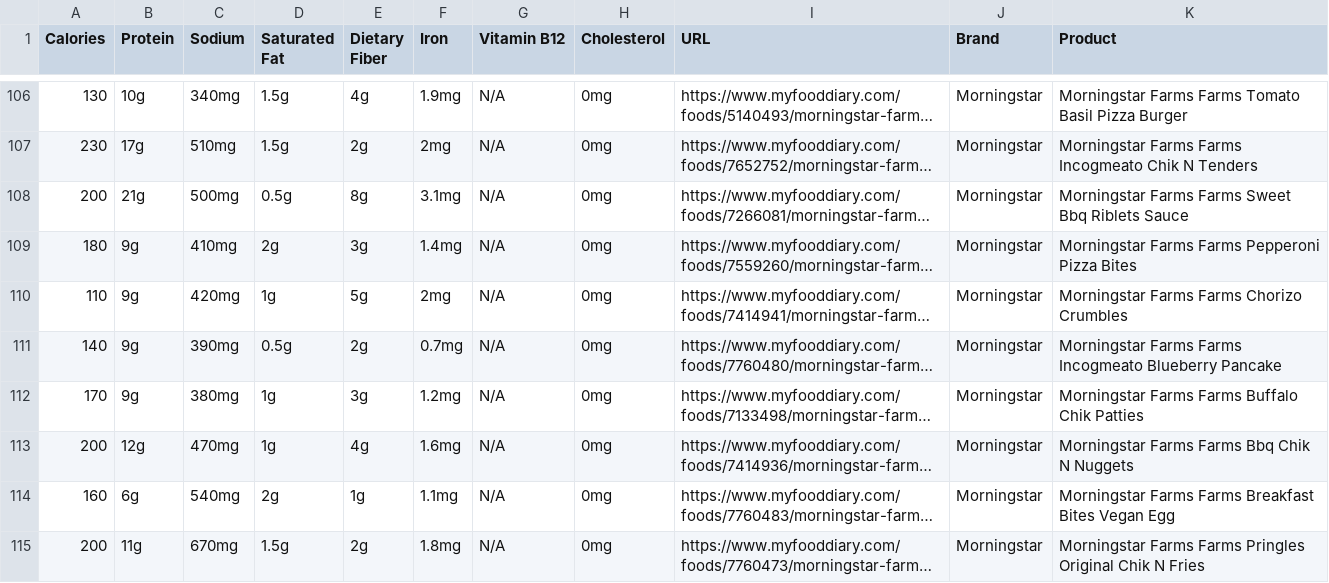
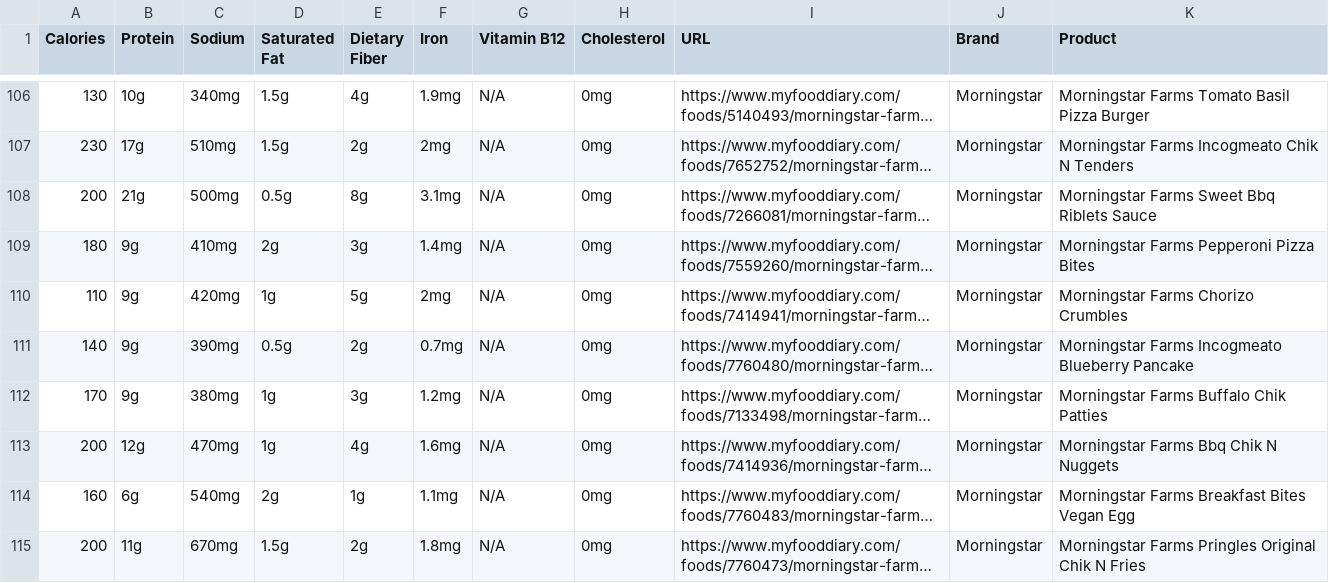
Before and after one commit to andrew-gong-wu/alt-protein, a CSV file: nutrition_data.csv, drawn as a sheet; only a part is shown, gaps mark what is left out; long unchanged cells end in …; the diff covers the shown part only; the diff names each change by its address in the sheet, - before the commit and + after, or states it on an @@ line.

```diff
--- a/nutrition_data.csv
+++ b/nutrition_data.csv
-K106 (Product): Morningstar Farms Farms Tomato Basil…
+K106 (Product): Morningstar Farms Tomato Basil…
-K107 (Product): Morningstar Farms Farms Incogmeato Chik…
+K107 (Product): Morningstar Farms Incogmeato Chik…
-K108 (Product): Morningstar Farms Farms Sweet Bbq Riblets Sauce
+K108 (Product): Morningstar Farms Sweet Bbq Riblets Sauce
-K109 (Product): Morningstar Farms Farms Pepperoni Pizza Bites
+K109 (Product): Morningstar Farms Pepperoni Pizza Bites
-K110 (Product): Morningstar Farms Farms Chorizo Crumbles
+K110 (Product): Morningstar Farms Chorizo Crumbles
-K111 (Product): Morningstar Farms Farms Incogmeato Blueberry…
+K111 (Product): Morningstar Farms Incogmeato Blueberry…
-K112 (Product): Morningstar Farms Farms Buffalo Chik Patties
+K112 (Product): Morningstar Farms Buffalo Chik Patties
-K113 (Product): Morningstar Farms Farms Bbq Chik N Nuggets
+K113 (Product): Morningstar Farms Bbq Chik N Nuggets
-K114 (Product): Morningstar Farms Farms Breakfast Bites…
+K114 (Product): Morningstar Farms Breakfast Bites…
-K115 (Product): Morningstar Farms Farms Pringles Original…
+K115 (Product): Morningstar Farms Pringles Original…
```
Also changed, not shown: 27 edited cells elsewhere in this file, 1 other file.
